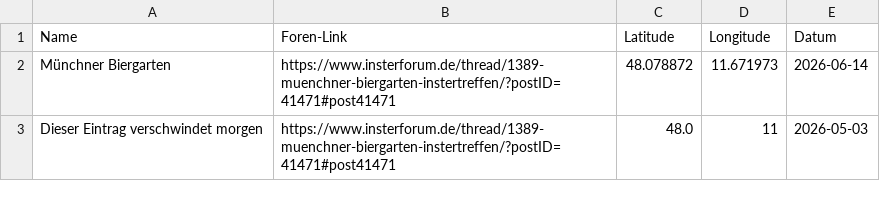
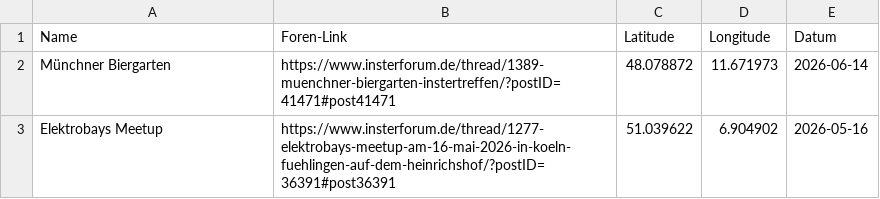
Before and after one commit to the-minster/insterforum-nutzerkarte, a CSV file: treffen.csv, drawn as a sheet.

Commit message:
Update treffen.csv

```diff
--- a/treffen.csv
+++ b/treffen.csv
@@ -2,2 +2,2 @@ Name,Foren-Link,Latitude,Longitude,Datum
 Münchner Biergarten,https://www.insterforum.de/thread/1389-muenchner-biergarten-instertreffen/?postID=41471#post41471,48.078872,11.671973,2026-06-14
-Dieser Eintrag verschwindet morgen,https://www.insterforum.de/thread/1389-muenchner-biergarten-instertreffen/?postID=41471#post41471,48.0,11,2026-05-03
+Elektrobays Meetup,https://www.insterforum.de/thread/1277-elektrobays-meetup-am-16-mai-2026-in-koeln-fuehlingen-auf-dem-heinrichshof/?postID=36391#post36391,51.039622,6.904902,2026-05-16
```
